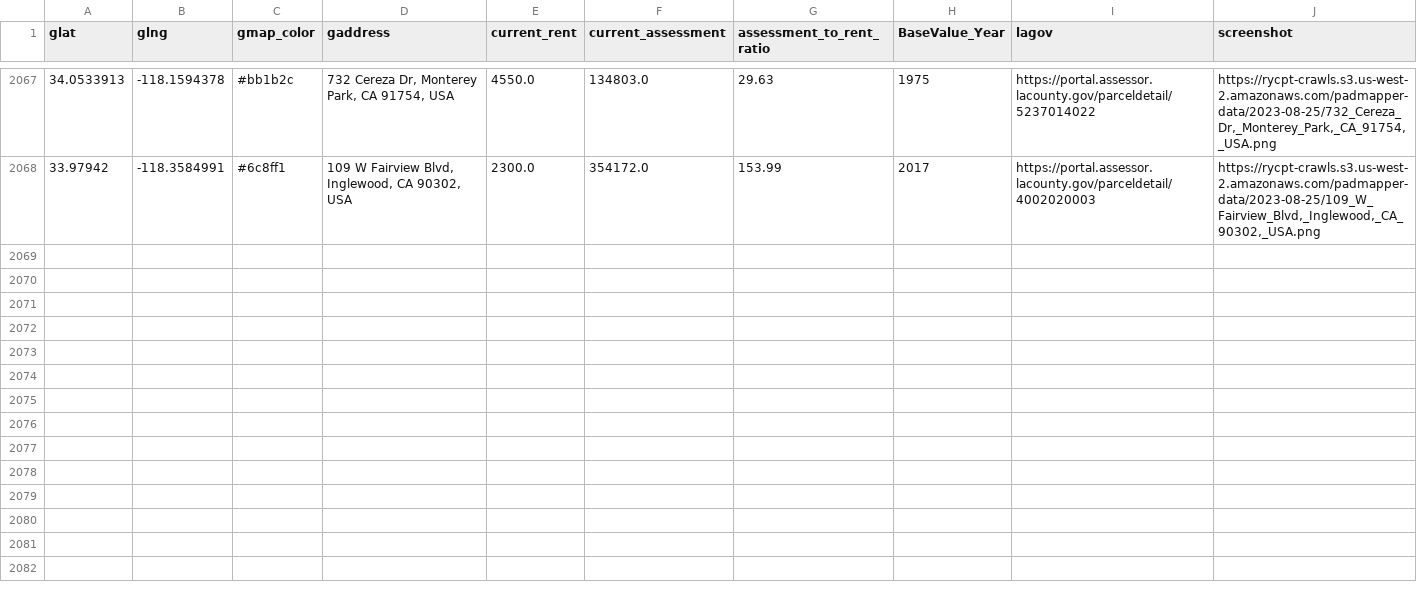
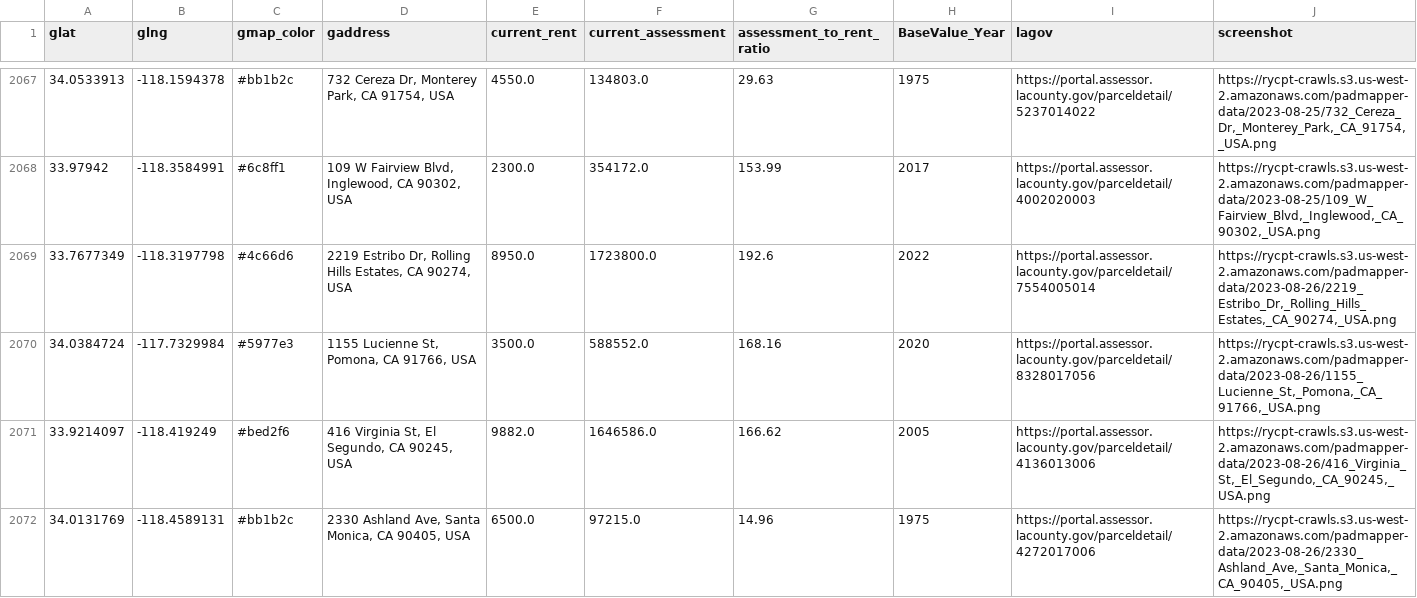
Before and after one commit to rcompton/ryancompton.net, a TSV file: assets/taxrentlocations.tsv, drawn as a sheet; only a part is shown, gaps mark what is left out; the diff names each change by its address in the sheet, - before the commit and + after, or states it on an @@ line.

```diff
--- a/assets/taxrentlocations.tsv
+++ b/assets/taxrentlocations.tsv
+row 2069: 33.7677349 | -118.3197798 | #4c66d6 | 2219 Estribo Dr, Rolling Hills Estates, CA 90274, USA | 8950.0 | 1723800.0 | 192.6 | 2022 | https://portal.assessor.lacounty.gov/parceldetail/7554005014 | https://rycpt-crawls.s3.us-west-2.amazonaws.com/padmapper-data/2023-08-26/2219_Estribo_Dr,_Rolling_Hills_Estates,_CA_90274,_USA.png
+row 2070: 34.0384724 | -117.7329984 | #5977e3 | 1155 Lucienne St, Pomona, CA 91766, USA | 3500.0 | 588552.0 | 168.16 | 2020 | https://portal.assessor.lacounty.gov/parceldetail/8328017056 | https://rycpt-crawls.s3.us-west-2.amazonaws.com/padmapper-data/2023-08-26/1155_Lucienne_St,_Pomona,_CA_91766,_USA.png
+row 2071: 33.9214097 | -118.419249 | #bed2f6 | 416 Virginia St, El Segundo, CA 90245, USA | 9882.0 | 1646586.0 | 166.62 | 2005 | https://portal.assessor.lacounty.gov/parceldetail/4136013006 | https://rycpt-crawls.s3.us-west-2.amazonaws.com/padmapper-data/2023-08-26/416_Virginia_St,_El_Segundo,_CA_90245,_USA.png
+row 2072: 34.0131769 | -118.4589131 | #bb1b2c | 2330 Ashland Ave, Santa Monica, CA 90405, USA | 6500.0 | 97215.0 | 14.96 | 1975 | https://portal.assessor.lacounty.gov/parceldetail/4272017006 | https://rycpt-crawls.s3.us-west-2.amazonaws.com/padmapper-data/2023-08-26/2330_Ashland_Ave,_Santa_Monica,_CA_90405,_USA.png
```
Also changed, not shown: 2 other files.
